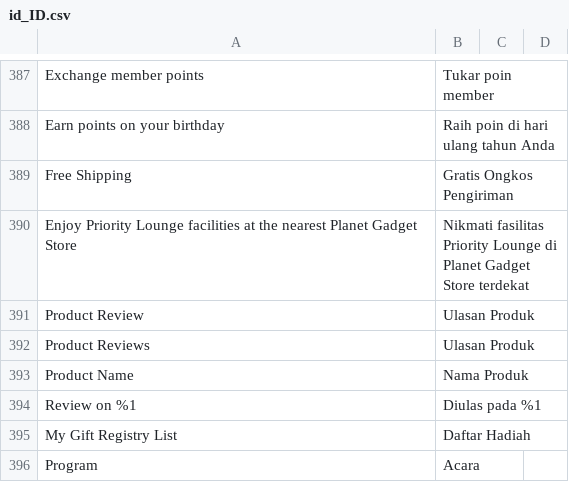
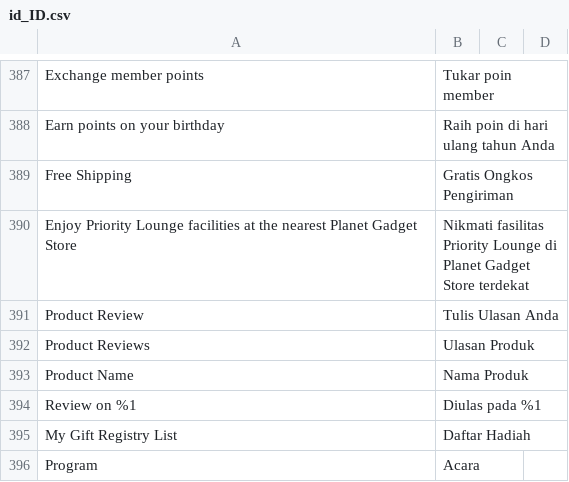
Before and after one commit to jey3033/planetgadget_production, a CSV file: app/design/frontend/Kemana/planetgadget/i18n/id_ID.csv, drawn as a sheet; only a part is shown, gaps mark what is left out.

```diff
--- a/app/design/frontend/Kemana/planetgadget/i18n/id_ID.csv
+++ b/app/design/frontend/Kemana/planetgadget/i18n/id_ID.csv
@@ -390,3 +390,3 @@
 "Enjoy Priority Lounge facilities at the nearest Planet Gadget Store","Nikmati fasilitas Priority Lounge di Planet Gadget Store terdekat"
-"Product Review","Ulasan Produk"
+"Product Review","Tulis Ulasan Anda"
 "Product Reviews","Ulasan Produk"
```
Also changed, not shown: 3 other files.
